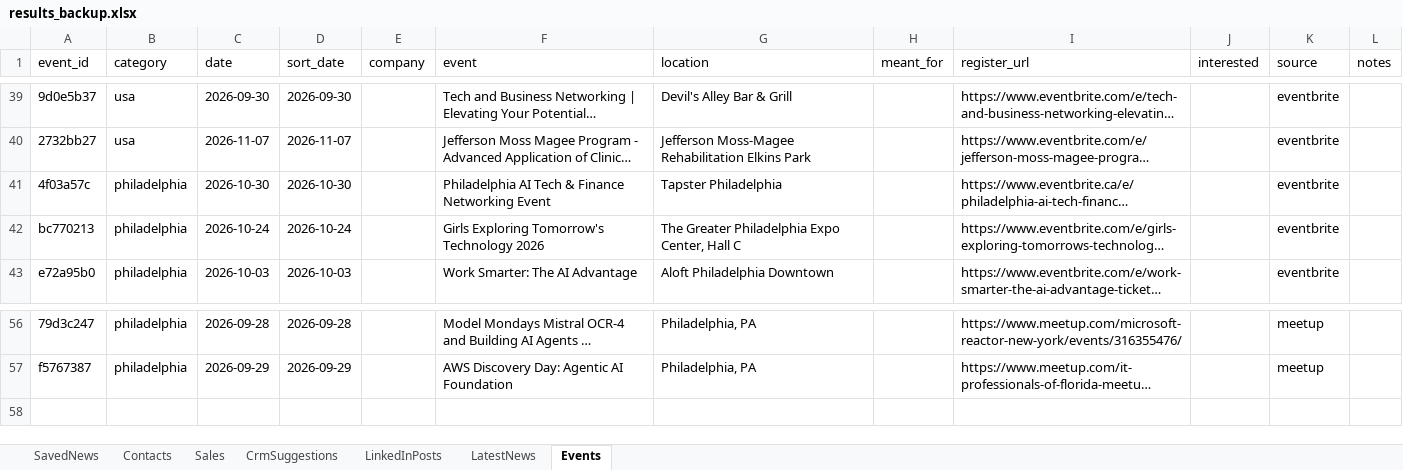
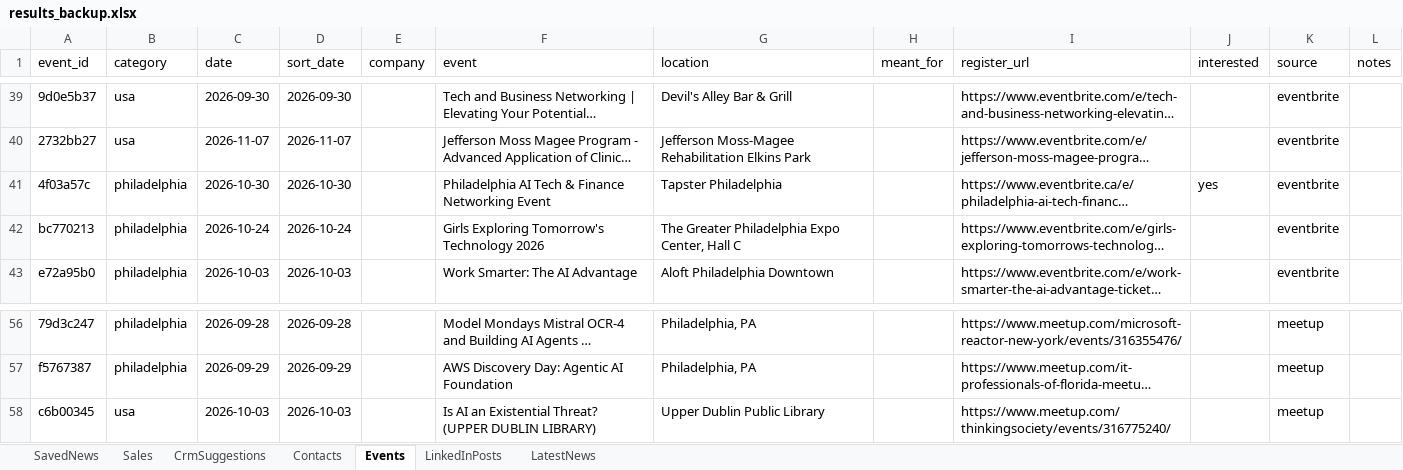
Before and after one commit to arbrainbolt-sudo/contact-agent, an Excel workbook: results_backup.xlsx, sheet Events, drawn as a sheet; only a part is shown, gaps mark what is left out; long unchanged cells end in …; values as stored, in another font and other column widths than the file's, no borders; the diff names each change by its address in the sheet, - before the commit and + after, or states it on an @@ line.

```diff
--- a/results_backup.xlsx (sheet Events)
+++ b/results_backup.xlsx (sheet Events)
@@ sheet tab order changed: SavedNews | Sales | CrmSuggestions | Contacts | Events | LinkedInPosts | LatestNews @@
-J41 (interested): (empty)
+J41 (interested): yes
+row 58: c6b00345 | usa | 2026-10-03 | 2026-10-03 |  | Is AI an Existential Threat? (UPPER DUBLIN LIBRARY) | Upper Dublin Public Library |  | https://www.meetup.com/thinkingsociety/events/316775240/ |  | meetup
```
Also changed, not shown: sheet CrmSuggestions, sheet Contacts, sheet LatestNews, sheet LinkedInPosts, results.xlsx, 3 other files.
